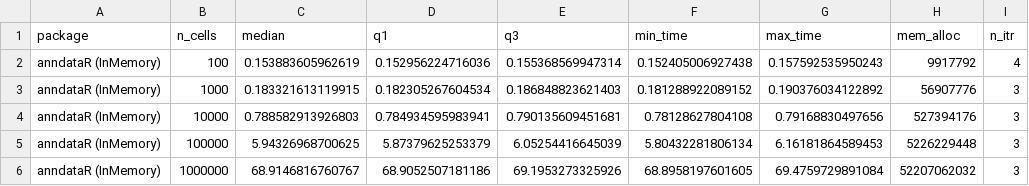
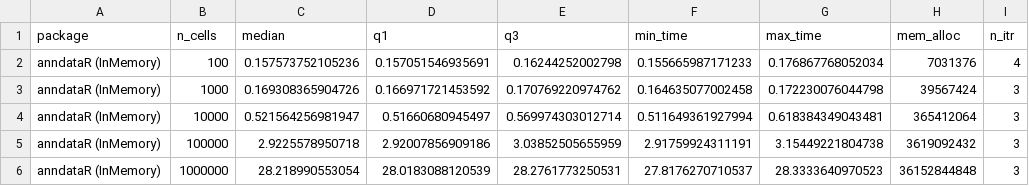
Before and after one commit to LouiseDck/anndataR-paper, a CSV file: runtime_benchmark/timings/anndataR_inmemory.csv, drawn as a sheet; only a part is shown; the diff covers the shown part only.

```diff
--- a/runtime_benchmark/timings/anndataR_inmemory.csv
+++ b/runtime_benchmark/timings/anndataR_inmemory.csv
@@ -1,6 +1,6 @@
 "package","n_cells","median","q1","q3","min_time","max_time","mem_alloc","n_itr"
-"anndataR (InMemory)",100,0.153883605962619,0.152956224716036,0.155368569947314,0.152405006927438,0.157592535950243,9917792,4
-"anndataR (InMemory)",1000,0.183321613119915,0.182305267604534,0.186848823621403,0.181288922089152,0.190376034122892,56907776,3
-"anndataR (InMemory)",10000,0.788582913926803,0.784934595983941,0.790135609451681,0.78128627804108,0.79168830497656,527394176,3
-"anndataR (InMemory)",100000,5.94326968700625,5.87379625253379,6.05254416645039,5.80432281806134,6.16181864589453,5226229448,3
-"anndataR (InMemory)",1000000,68.9146816760767,68.9052507181186,69.1953273325926,68.8958197601605,69.4759729891084,52207062032,3
+"anndataR (InMemory)",100,0.157573752105236,0.157051546935691,0.16244252002798,0.155665987171233,0.176867768052034,7031376,4
+"anndataR (InMemory)",1000,0.169308365904726,0.166971721453592,0.170769220974762,0.164635077002458,0.172230076044798,39567424,3
+"anndataR (InMemory)",10000,0.521564256981947,0.51660680945497,0.569974303012714,0.511649361927994,0.618384349043481,365412064,3
+"anndataR (InMemory)",100000,2.9225578950718,2.92007856909186,3.03852505655959,2.91759924311191,3.15449221804738,3619092432,3
+"anndataR (InMemory)",1000000,28.218990553054,28.0183088120539,28.2761773250531,27.8176270710537,28.3333640970523,36152844848,3
```
Also changed, not shown: 49 edited cells elsewhere in this file, runtime_benchmark/timings/anndataR_hdf5.csv, runtime_benchmark/timings/anndataR_reticulate.csv, 16 other files.
